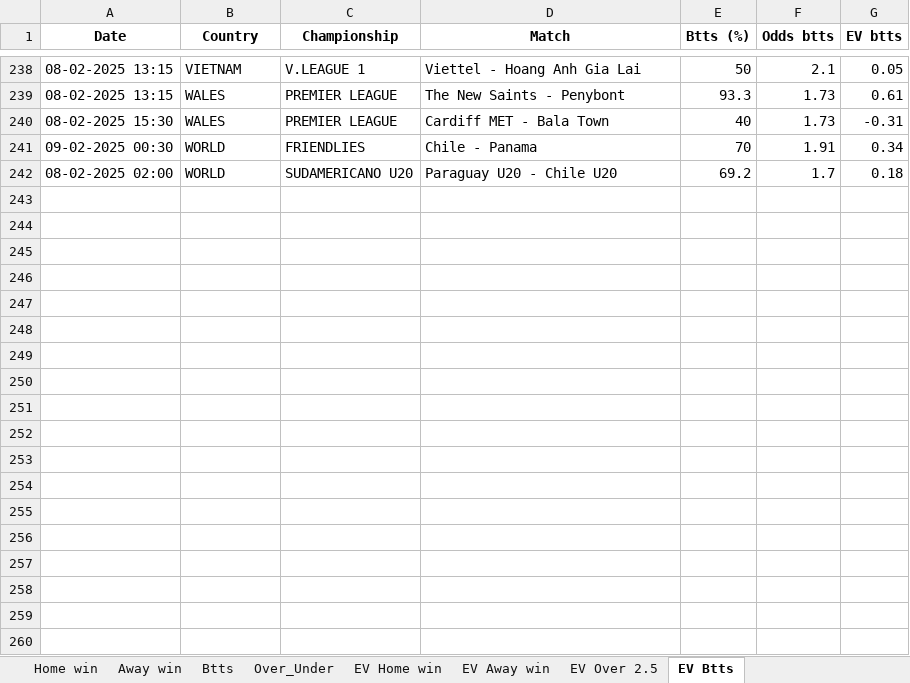
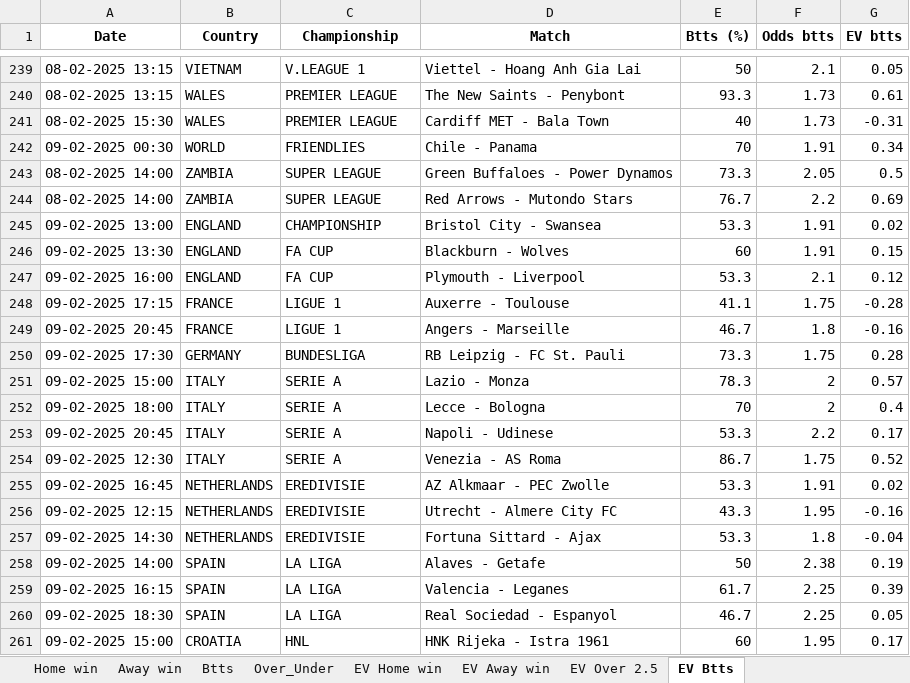
Before and after one commit to dcosta-da/soccer_predictions_scraper, an Excel workbook: scraper/data/betclever_predictions.xlsx, sheet EV Btts, drawn as a sheet; only a part is shown, gaps mark what is left out; values as stored, in another font and other column widths than the file's, no borders; removed rows and columns are numbered as before the commit, all else as after; the diff covers the shown part only; the diff names each change by its address in the sheet, - before the commit and + after, or states it on an @@ line.

```diff
--- a/scraper/data/betclever_predictions.xlsx (sheet EV Btts)
+++ b/scraper/data/betclever_predictions.xlsx (sheet EV Btts)
-row 242: 08-02-2025 02:00 | WORLD | SUDAMERICANO U20 | Paraguay U20 - Chile U20 | 69.2 | 1.7 | 0.18
+row 243: 08-02-2025 14:00 | ZAMBIA | SUPER LEAGUE | Green Buffaloes - Power Dynamos | 73.3 | 2.05 | 0.5
+row 244: 08-02-2025 14:00 | ZAMBIA | SUPER LEAGUE | Red Arrows - Mutondo Stars | 76.7 | 2.2 | 0.69
+row 245: 09-02-2025 13:00 | ENGLAND | CHAMPIONSHIP | Bristol City - Swansea | 53.3 | 1.91 | 0.02
+row 246: 09-02-2025 13:30 | ENGLAND | FA CUP | Blackburn - Wolves | 60 | 1.91 | 0.15
+row 247: 09-02-2025 16:00 | ENGLAND | FA CUP | Plymouth - Liverpool | 53.3 | 2.1 | 0.12
+row 248: 09-02-2025 17:15 | FRANCE | LIGUE 1 | Auxerre - Toulouse | 41.1 | 1.75 | -0.28
+row 249: 09-02-2025 20:45 | FRANCE | LIGUE 1 | Angers - Marseille | 46.7 | 1.8 | -0.16
+row 250: 09-02-2025 17:30 | GERMANY | BUNDESLIGA | RB Leipzig - FC St. Pauli | 73.3 | 1.75 | 0.28
+row 251: 09-02-2025 15:00 | ITALY | SERIE A | Lazio - Monza | 78.3 | 2 | 0.57
+row 252: 09-02-2025 18:00 | ITALY | SERIE A | Lecce - Bologna | 70 | 2 | 0.4
+row 253: 09-02-2025 20:45 | ITALY | SERIE A | Napoli - Udinese | 53.3 | 2.2 | 0.17
+row 254: 09-02-2025 12:30 | ITALY | SERIE A | Venezia - AS Roma | 86.7 | 1.75 | 0.52
+row 255: 09-02-2025 16:45 | NETHERLANDS | EREDIVISIE | AZ Alkmaar - PEC Zwolle | 53.3 | 1.91 | 0.02
+row 256: 09-02-2025 12:15 | NETHERLANDS | EREDIVISIE | Utrecht - Almere City FC | 43.3 | 1.95 | -0.16
+row 257: 09-02-2025 14:30 | NETHERLANDS | EREDIVISIE | Fortuna Sittard - Ajax | 53.3 | 1.8 | -0.04
+row 258: 09-02-2025 14:00 | SPAIN | LA LIGA | Alaves - Getafe | 50 | 2.38 | 0.19
+row 259: 09-02-2025 16:15 | SPAIN | LA LIGA | Valencia - Leganes | 61.7 | 2.25 | 0.39
+row 260: 09-02-2025 18:30 | SPAIN | LA LIGA | Real Sociedad - Espanyol | 46.7 | 2.25 | 0.05
+row 261: 09-02-2025 15:00 | CROATIA | HNL | HNK Rijeka - Istra 1961 | 60 | 1.95 | 0.17
```
Also changed, not shown: 168 added rows and 13 removed rows elsewhere in this sheet, sheet EV Away win, sheet EV Over 2.5, sheet EV Home win, sheet Over_Under, sheet Btts, sheet Home win, 1 more sheet.
